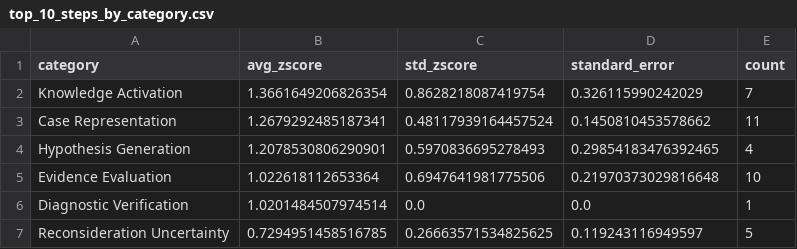
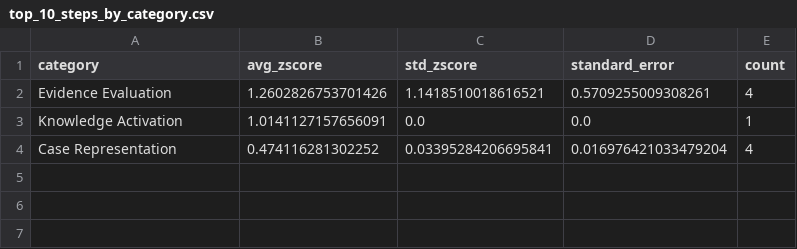
Before and after one commit to robin-linzmayer/clinical-thought-anchors, a CSV file: analysis/basic/deepseek-r1-distill-qwen-14b/alpha_1.0/correct_base_solution/plots/top_10_steps_by_category.csv, drawn as a sheet.

```diff
--- a/analysis/basic/deepseek-r1-distill-qwen-14b/alpha_1.0/correct_base_solution/plots/top_10_steps_by_category.csv
+++ b/analysis/basic/deepseek-r1-distill-qwen-14b/alpha_1.0/correct_base_solution/plots/top_10_steps_by_category.csv
@@ -1,7 +1,4 @@
 category,avg_zscore,std_zscore,standard_error,count
-Knowledge Activation,1.3661649206826354,0.8628218087419754,0.326115990242029,7
-Case Representation,1.2679292485187341,0.48117939164457524,0.1450810453578662,11
-Hypothesis Generation,1.2078530806290901,0.5970836695278493,0.29854183476392465,4
-Evidence Evaluation,1.022618112653364,0.6947641981775506,0.21970373029816648,10
-Diagnostic Verification,1.0201484507974514,0.0,0.0,1
-Reconsideration Uncertainty,0.7294951458516785,0.26663571534825625,0.119243116949597,5
+Evidence Evaluation,1.2602826753701426,1.1418510018616521,0.5709255009308261,4
+Knowledge Activation,1.0141127157656091,0.0,0.0,1
+Case Representation,0.474116281302252,0.03395284206695841,0.016976421033479204,4
```
Also changed, not shown: analysis/basic/deepseek-r1-distill-qwen-14b/alpha_1.0/correct_base_solution/plots/high_zscore_1.5_steps_by_category.csv, analysis/basic/deepseek-r1-distill-qwen-14b/alpha_1.0/correct_base_solution/plots/top_20_steps_by_category.csv, 40 other files.
